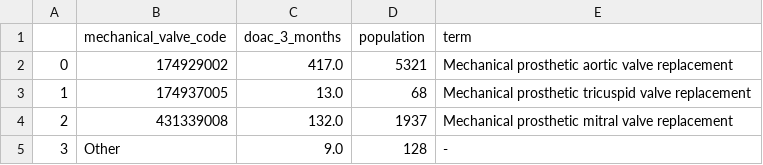
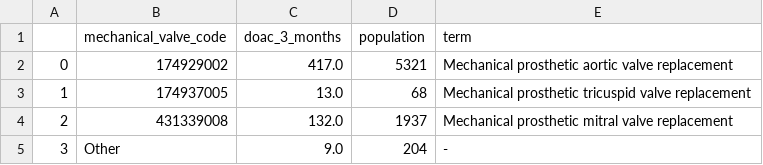
Before and after one commit to opensafely/mechanical-valve-anticoag, a CSV file: released_outputs/EMIS/current_doac_valve_type.csv, drawn as a sheet.

```diff
--- a/released_outputs/EMIS/current_doac_valve_type.csv
+++ b/released_outputs/EMIS/current_doac_valve_type.csv
@@ -4,2 +4,2 @@
 2,431339008,132.0,1937,Mechanical prosthetic mitral valve replacement
-3,Other,9.0,128,-
+3,Other,9.0,204,-
```
Also changed, not shown: released_outputs/TPP/current_doac_valve_type.csv, 4 other files.
